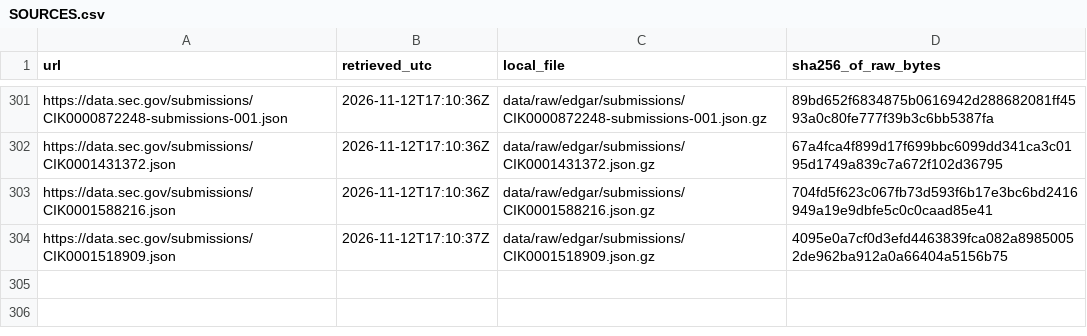
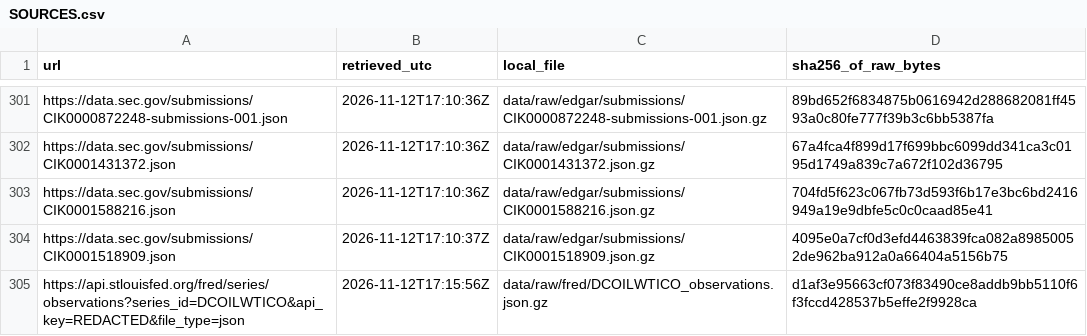
Before and after one commit to andrewkrazo/funding-gap-hypothesis, a CSV file: data/raw/SOURCES.csv, drawn as a sheet; only a part is shown, gaps mark what is left out; the diff names each change by its address in the sheet, - before the commit and + after, or states it on an @@ line.

```diff
--- a/data/raw/SOURCES.csv
+++ b/data/raw/SOURCES.csv
+row 305: https://api.stlouisfed.org/fred/series/observations?series_id=DCOILWTICO&api_key=REDACTED&file_type=json | 2026-11-12T17:15:56Z | data/raw/fred/DCOILWTICO_observations.json.gz | d1af3e95663cf073f83490ce8addb9bb5110f6f3fccd428537b5effe2f9928ca
```
Also changed, not shown: data/clean/stage1_quarterly.csv, 7 other files.
